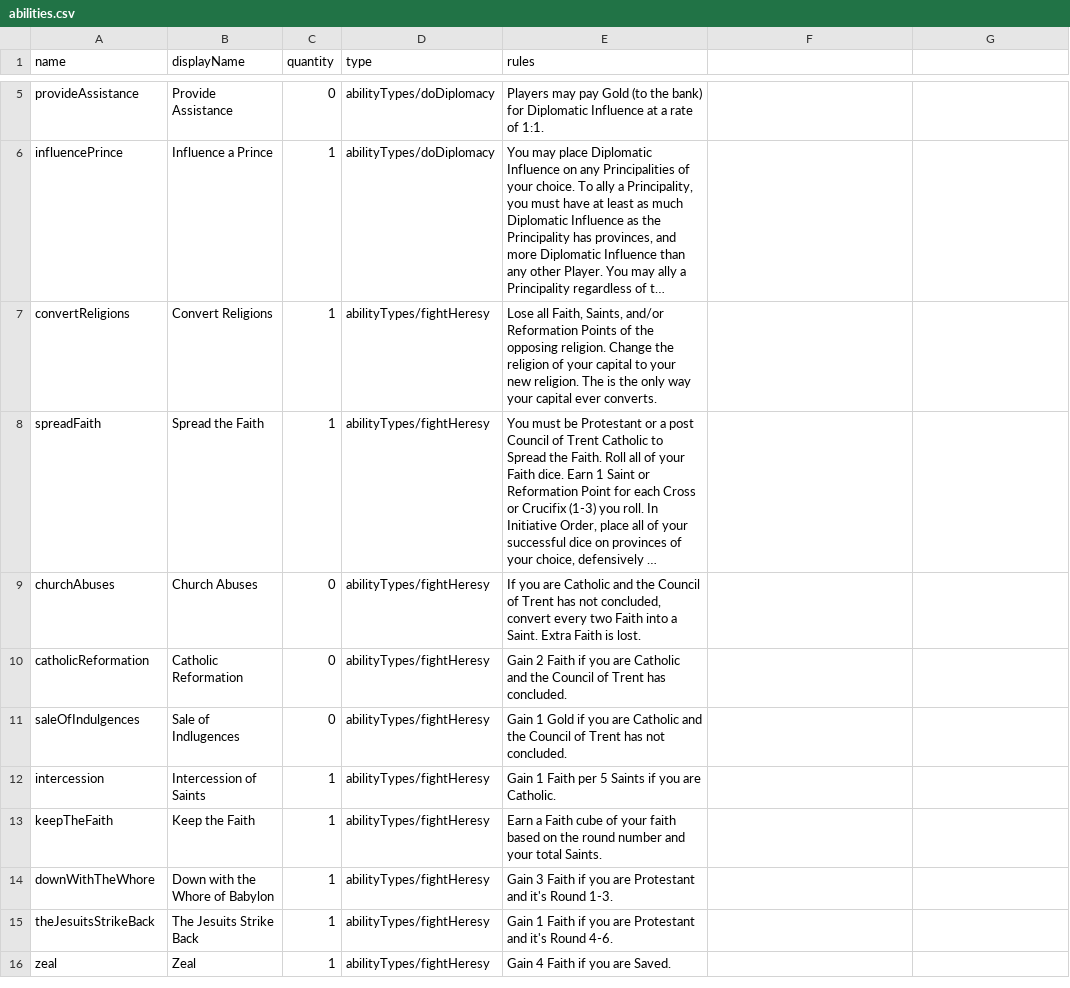
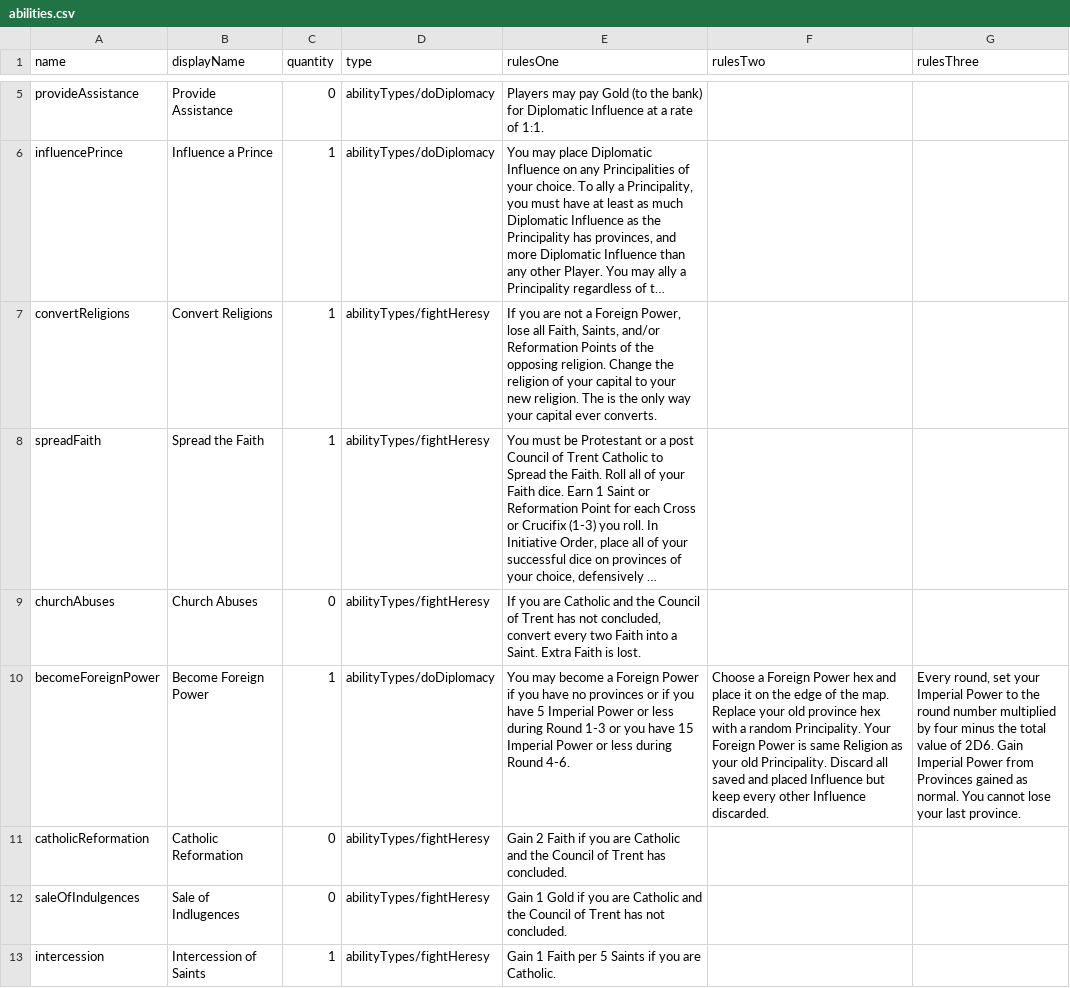
Before and after one commit to TheNextGuy32/peace-of-westfalia, a CSV file: gamedata/piece/abilities.csv, drawn as a sheet; only a part is shown, gaps mark what is left out; the shorter side is filled out with more unchanged rows; long unchanged cells end in …; the diff names each change by its address in the sheet, - before the commit and + after, or states it on an @@ line.

Commit message:
Add ability doc background

```diff
--- a/gamedata/piece/abilities.csv
+++ b/gamedata/piece/abilities.csv
-E1: rules
+E1: rulesOne
-F1: (empty)
+F1: rulesTwo
-G1: (empty)
+G1: rulesThree
-E7 (rulesOne): Lose all Faith,…
+E7 (rulesOne): If you are not a Foreign Power, lose all Faith,…
+row 10: becomeForeignPower | Become Foreign Power | 1 | abilityTypes/doDiplomacy | You may become a Foreign Power if you have no provinces or if you have 5 Imperial Power or less during Round 1-3 or you have 15 Imperial Power or less during Round 4-6. | Choose a Foreign Power hex and place it on the edge of the map. Replace your old province hex with a random Principality. Your Foreign Power is same Religion as your old Principality. Discard all saved and placed Influence but keep every other Influence discarded. | Every round, set your Imperial Power to the round number multiplied by four minus the total value of 2D6. Gain Imperial Power from Provinces gained as normal. You cannot lose your last province.
```
Also changed, not shown: 5 other files.
